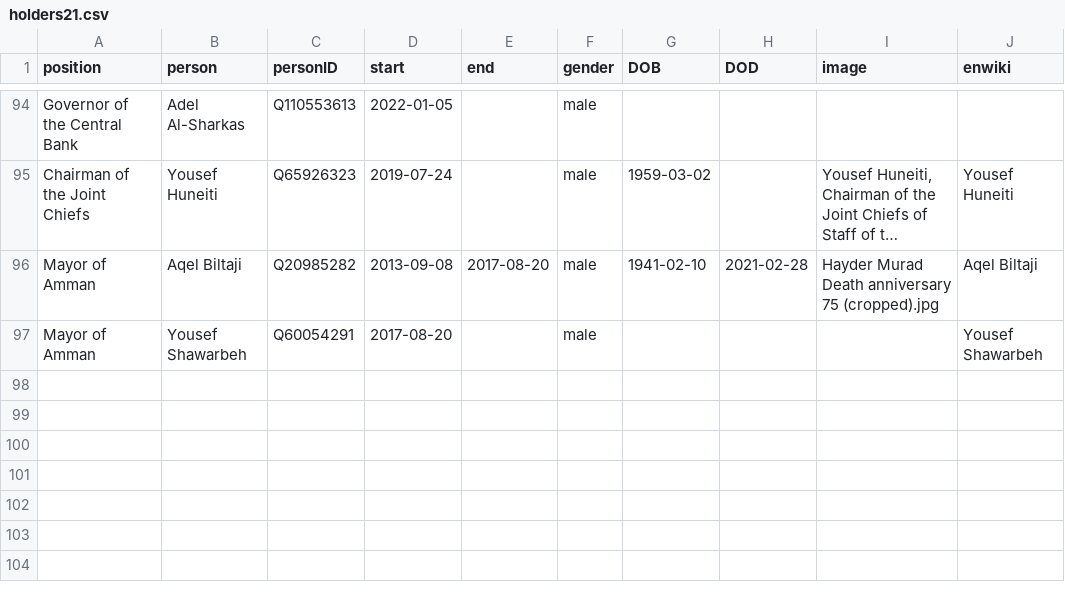
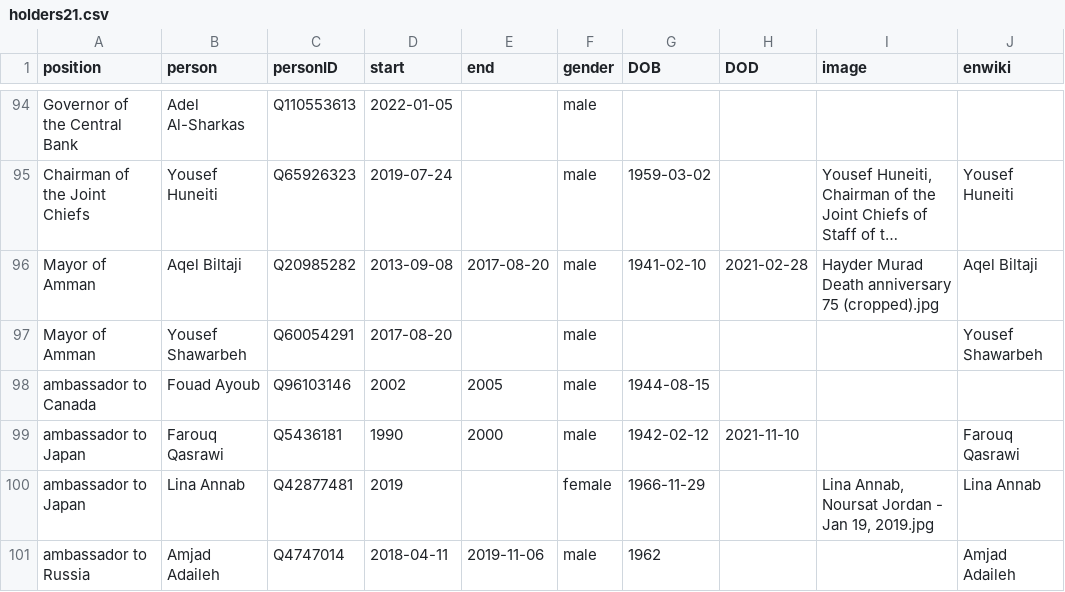
Before and after one commit to every-politician-scrapers/jordan-ministers, a CSV file: html/holders21.csv, drawn as a sheet; only a part is shown, gaps mark what is left out; long unchanged cells end in ….

Commit message:
PCB update

```diff
--- a/html/holders21.csv
+++ b/html/holders21.csv
@@ -97 +97,5 @@ Mayor of Amman,Aqel Biltaji,Q20985282,2013-09-08,2017-08-20,male,1941-02-10,2021
 Mayor of Amman,Yousef Shawarbeh,Q60054291,2017-08-20,,male,,,,Yousef Shawarbeh
+ambassador to Canada,Fouad Ayoub,Q96103146,2002,2005,male,1944-08-15,,,
+ambassador to Japan,Farouq Qasrawi,Q5436181,1990,2000,male,1942-02-12,2021-11-10,,Farouq Qasrawi
+ambassador to Japan,Lina Annab,Q42877481,2019,,female,1966-11-29,,"Lina Annab, Noursat Jordan - Jan 19, 2019.jpg",Lina Annab
+ambassador to Russia,Amjad Adaileh,Q4747014,2018-04-11,2019-11-06,male,1962,,,Amjad Adaileh
```
